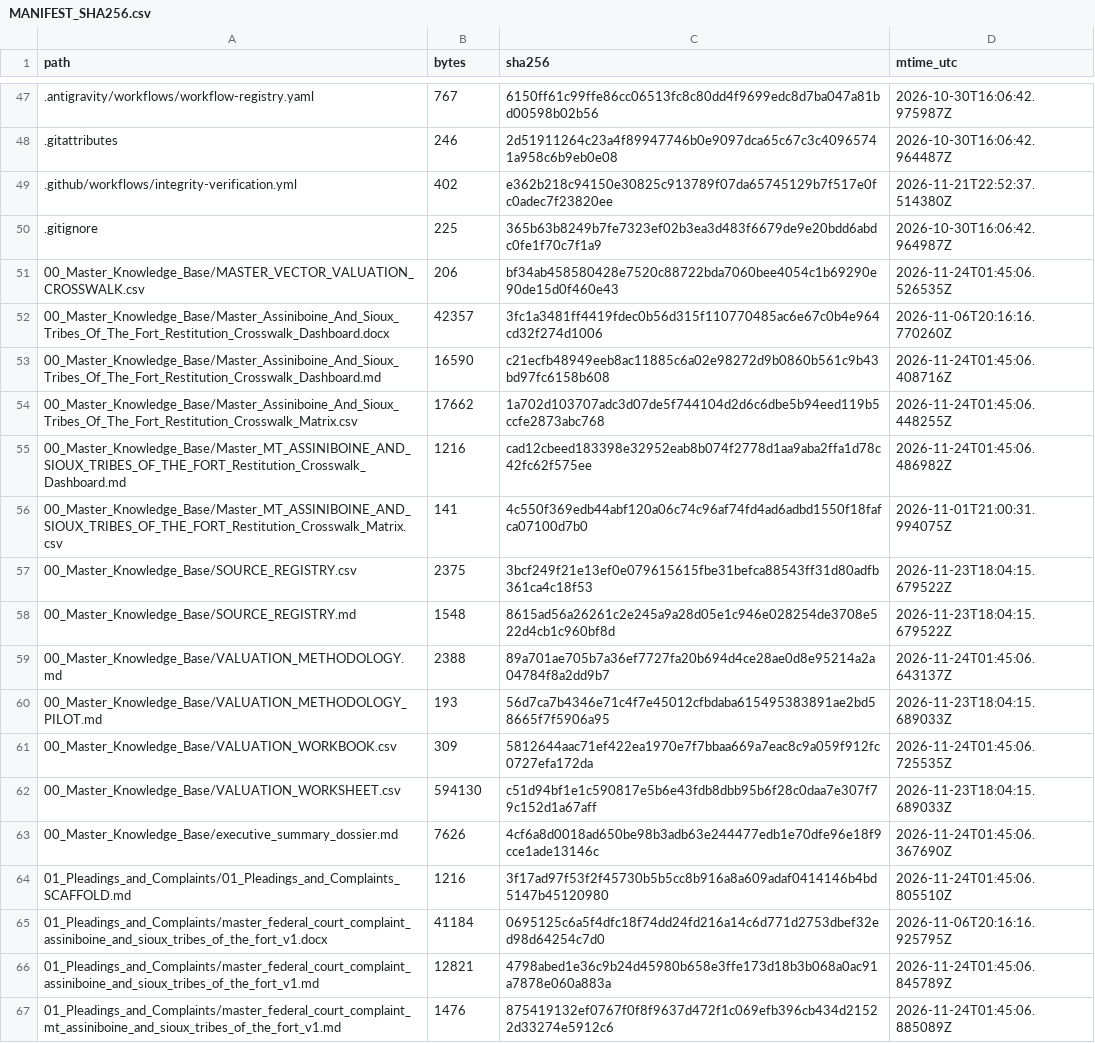
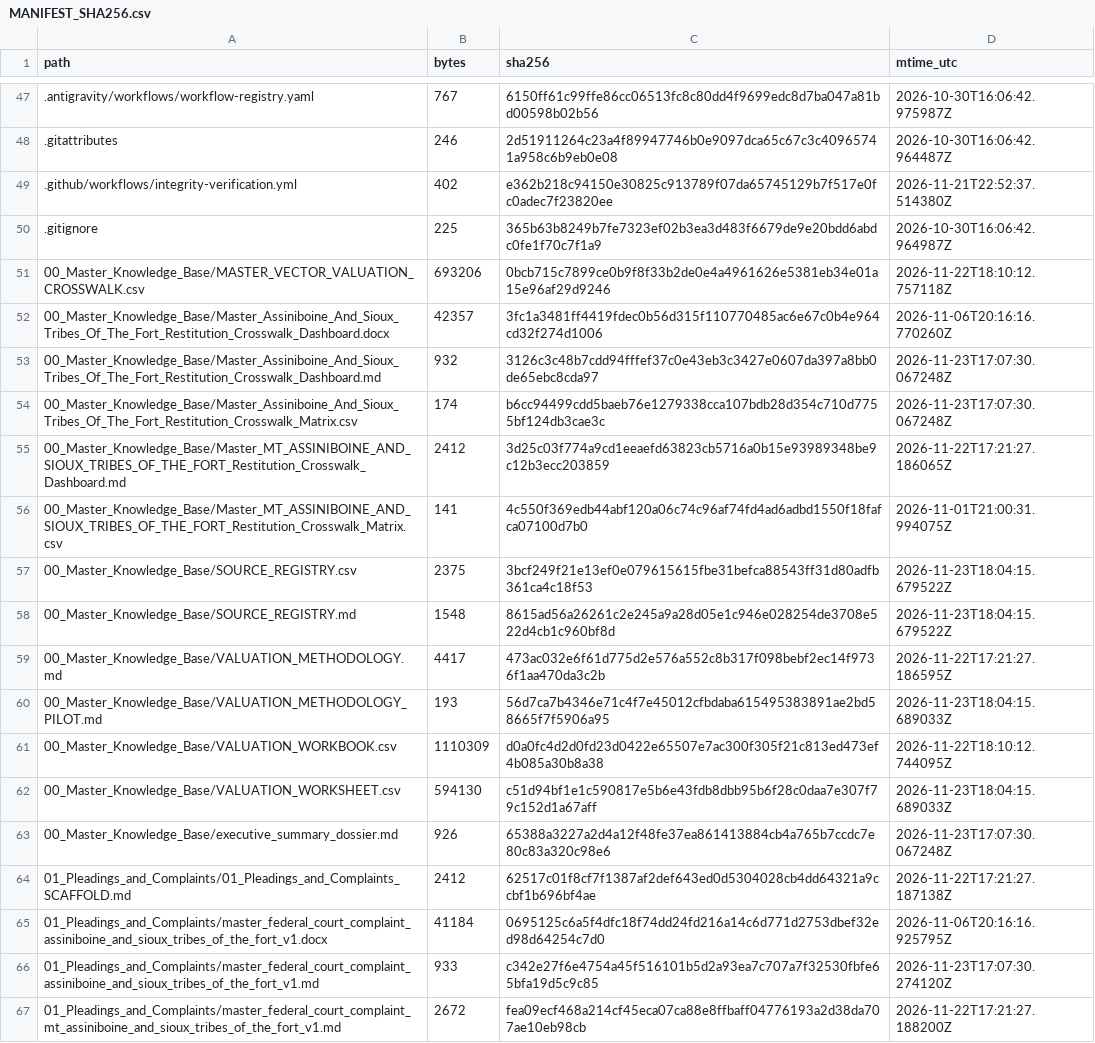
Before and after one commit to GlobalRestitutionAlliance/turtle-island-us-mt-assiniboine-and-sioux-tribes-of-the-fort-master-litigation, a CSV file: 99_Archives_and_Manifests/MANIFEST_SHA256.csv, drawn as a sheet; only a part is shown, gaps mark what is left out; the diff covers the shown part only.

```diff
--- a/99_Archives_and_Manifests/MANIFEST_SHA256.csv
+++ b/99_Archives_and_Manifests/MANIFEST_SHA256.csv
@@ -50,7 +50,7 @@ path,bytes,sha256,mtime_utc
 .gitignore,225,365b63b8249b7fe7323ef02b3ea3d483f6679de9e20bdd6abdc0fe1f70c7f1a9,2026-10-30T16:06:42.964987Z
-00_Master_Knowledge_Base/MASTER_VECTOR_VALUATION_CROSSWALK.csv,206,bf34ab458580428e7520c88722bda7060bee4054c1b69290e90de15d0f460e43,2026-11-24T01:45:06.526535Z
+00_Master_Knowledge_Base/MASTER_VECTOR_VALUATION_CROSSWALK.csv,693206,0bcb715c7899ce0b9f8f33b2de0e4a4961626e5381eb34e01a15e96af29d9246,2026-11-22T18:10:12.757118Z
 00_Master_Knowledge_Base/Master_Assiniboine_And_Sioux_Tribes_Of_The_Fort_Restitution_Crosswalk_Dashboard.docx,42357,3fc1a3481ff4419fdec0b56d315f110770485ac6e67c0b4e964cd32f274d1006,2026-11-06T20:16:16.770260Z
-00_Master_Knowledge_Base/Master_Assiniboine_And_Sioux_Tribes_Of_The_Fort_Restitution_Crosswalk_Dashboard.md,16590,c21ecfb48949eeb8ac11885c6a02e98272d9b0860b561c9b43bd97fc6158b608,2026-11-24T01:45:06.408716Z
-00_Master_Knowledge_Base/Master_Assiniboine_And_Sioux_Tribes_Of_The_Fort_Restitution_Crosswalk_Matrix.csv,17662,1a702d103707adc3d07de5f744104d2d6c6dbe5b94eed119b5ccfe2873abc768,2026-11-24T01:45:06.448255Z
-00_Master_Knowledge_Base/Master_MT_ASSINIBOINE_AND_SIOUX_TRIBES_OF_THE_FORT_Restitution_Crosswalk_Dashboard.md,1216,cad12cbeed183398e32952eab8b074f2778d1aa9aba2ffa1d78c42fc62f575ee,2026-11-24T01:45:06.486982Z
+00_Master_Knowledge_Base/Master_Assiniboine_And_Sioux_Tribes_Of_The_Fort_Restitution_Crosswalk_Dashboard.md,932,3126c3c48b7cdd94fffef37c0e43eb3c3427e0607da397a8bb0de65ebc8cda97,2026-11-23T17:07:30.067248Z
+00_Master_Knowledge_Base/Master_Assiniboine_And_Sioux_Tribes_Of_The_Fort_Restitution_Crosswalk_Matrix.csv,174,b6cc94499cdd5baeb76e1279338cca107bdb28d354c710d7755bf124db3cae3c,2026-11-23T17:07:30.067248Z
+00_Master_Knowledge_Base/Master_MT_ASSINIBOINE_AND_SIOUX_TRIBES_OF_THE_FORT_Restitution_Crosswalk_Dashboard.md,2412,3d25c03f774a9cd1eeaefd63823cb5716a0b15e93989348be9c12b3ecc203859,2026-11-22T17:21:27.186065Z
 00_Master_Knowledge_Base/Master_MT_ASSINIBOINE_AND_SIOUX_TRIBES_OF_THE_FORT_Restitution_Crosswalk_Matrix.csv,141,4c550f369edb44abf120a06c74c96af74fd4ad6adbd1550f18fafca07100d7b0,2026-11-01T21:00:31.994075Z
@@ -58,10 +58,10 @@ path,bytes,sha256,mtime_utc
 00_Master_Knowledge_Base/SOURCE_REGISTRY.md,1548,8615ad56a26261c2e245a9a28d05e1c946e028254de3708e522d4cb1c960bf8d,2026-11-23T18:04:15.679522Z
-00_Master_Knowledge_Base/VALUATION_METHODOLOGY.md,2388,89a701ae705b7a36ef7727fa20b694d4ce28ae0d8e95214a2a04784f8a2dd9b7,2026-11-24T01:45:06.643137Z
+00_Master_Knowledge_Base/VALUATION_METHODOLOGY.md,4417,473ac032e6f61d775d2e576a552c8b317f098bebf2ec14f9736f1aa470da3c2b,2026-11-22T17:21:27.186595Z
 00_Master_Knowledge_Base/VALUATION_METHODOLOGY_PILOT.md,193,56d7ca7b4346e71c4f7e45012cfbdaba615495383891ae2bd58665f7f5906a95,2026-11-23T18:04:15.689033Z
-00_Master_Knowledge_Base/VALUATION_WORKBOOK.csv,309,5812644aac71ef422ea1970e7f7bbaa669a7eac8c9a059f912fc0727efa172da,2026-11-24T01:45:06.725535Z
+00_Master_Knowledge_Base/VALUATION_WORKBOOK.csv,1110309,d0a0fc4d2d0fd23d0422e65507e7ac300f305f21c813ed473ef4b085a30b8a38,2026-11-22T18:10:12.744095Z
 00_Master_Knowledge_Base/VALUATION_WORKSHEET.csv,594130,c51d94bf1e1c590817e5b6e43fdb8dbb95b6f28c0daa7e307f79c152d1a67aff,2026-11-23T18:04:15.689033Z
-00_Master_Knowledge_Base/executive_summary_dossier.md,7626,4cf6a8d0018ad650be98b3adb63e244477edb1e70dfe96e18f9cce1ade13146c,2026-11-24T01:45:06.367690Z
-01_Pleadings_and_Complaints/01_Pleadings_and_Complaints_SCAFFOLD.md,1216,3f17ad97f53f2f45730b5b5cc8b916a8a609adaf0414146b4bd5147b45120980,2026-11-24T01:45:06.805510Z
+00_Master_Knowledge_Base/executive_summary_dossier.md,926,65388a3227a2d4a12f48fe37ea861413884cb4a765b7ccdc7e80c83a320c98e6,2026-11-23T17:07:30.067248Z
+01_Pleadings_and_Complaints/01_Pleadings_and_Complaints_SCAFFOLD.md,2412,62517c01f8cf7f1387af2def643ed0d5304028cb4dd64321a9ccbf1b696bf4ae,2026-11-22T17:21:27.187138Z
 01_Pleadings_and_Complaints/master_federal_court_complaint_assiniboine_and_sioux_tribes_of_the_fort_v1.docx,41184,0695125c6a5f4dfc18f74dd24fd216a14c6d771d2753dbef32ed98d64254c7d0,2026-11-06T20:16:16.925795Z
-01_Pleadings_and_Complaints/master_federal_court_complaint_assiniboine_and_sioux_tribes_of_the_fort_v1.md,12821,4798abed1e36c9b24d45980b658e3ffe173d18b3b068a0ac91a7878e060a883a,2026-11-24T01:45:06.845789Z
-01_Pleadings_and_Complaints/master_federal_court_complaint_mt_assiniboine_and_sioux_tribes_of_the_fort_v1.md,1476,875419132ef0767f0f8f9637d472f1c069efb396cb434d21522d33274e5912c6,2026-11-24T01:45:06.885089Z
+01_Pleadings_and_Complaints/master_federal_court_complaint_assiniboine_and_sioux_tribes_of_the_fort_v1.md,933,c342e27f6e4754a45f516101b5d2a93ea7c707a7f32530fbfe65bfa19d5c9c85,2026-11-23T17:07:30.274120Z
+01_Pleadings_and_Complaints/master_federal_court_complaint_mt_assiniboine_and_sioux_tribes_of_the_fort_v1.md,2672,fea09ecf468a214cf45eca07ca88e8ffbaff04776193a2d38da707ae10eb98cb,2026-11-22T17:21:27.188200Z
```
Also changed, not shown: 80 edited cells elsewhere in this file, 37 other files.
